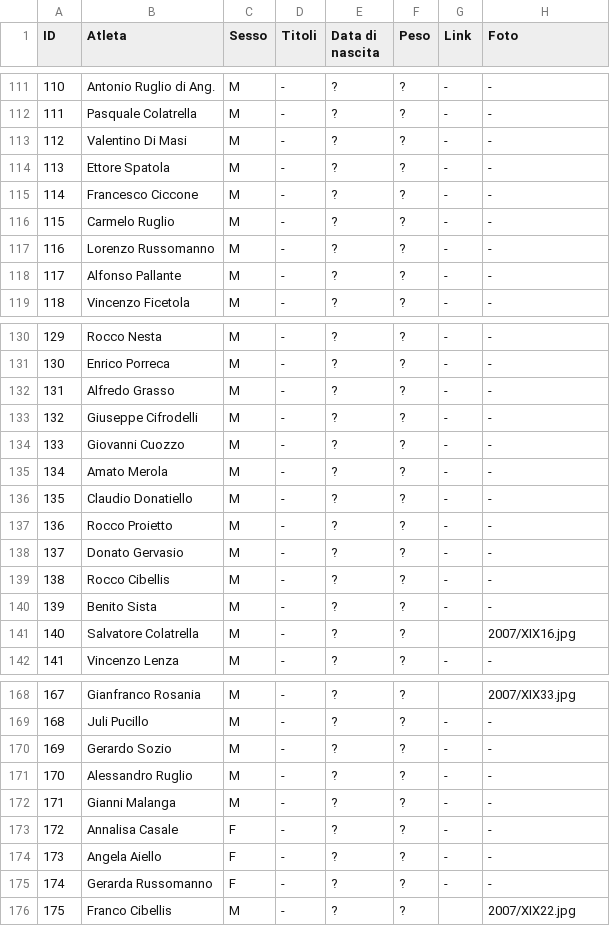
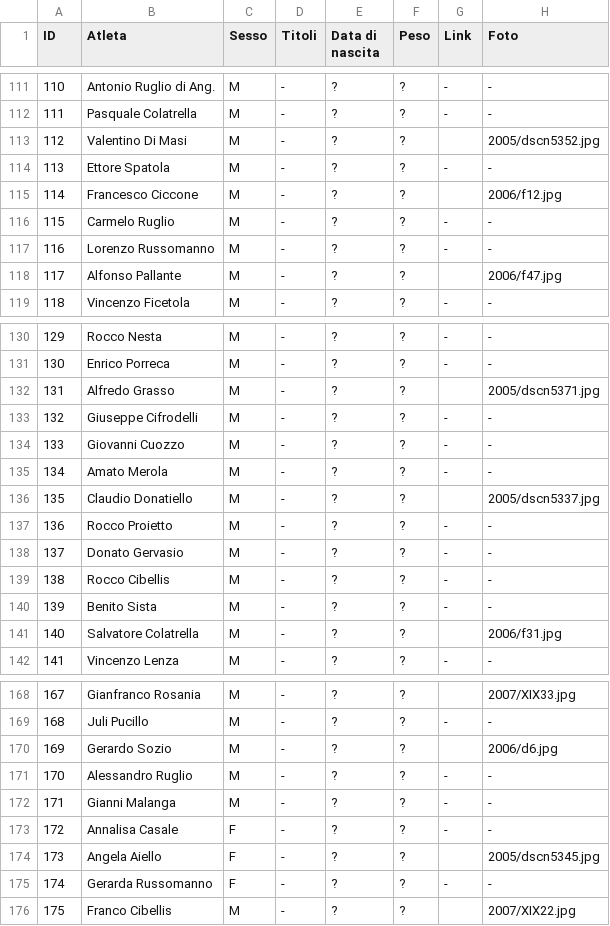
Before and after one commit to pceres/stralaceno, a CSV file: custom/dati/atleti_laceno.csv, drawn as a sheet; only a part is shown, gaps mark what is left out; the diff covers the shown part only.

Commit message:
- aggiunte altre foto (by Paolo Viscardi);

```diff
--- a/custom/dati/atleti_laceno.csv
+++ b/custom/dati/atleti_laceno.csv
@@ -112,8 +112,8 @@ ID;Atleta;Sesso;Titoli;Data di nascita;Peso;Link;Foto
 111;Pasquale Colatrella;M;-;?;?;-;-
-112;Valentino Di Masi;M;-;?;?;-;-
+112;Valentino Di Masi;M;-;?;?; ;2005/dscn5352.jpg
 113;Ettore Spatola;M;-;?;?;-;-
-114;Francesco Ciccone;M;-;?;?;-;-
+114;Francesco Ciccone;M;-;?;?; ;2006/f12.jpg
 115;Carmelo Ruglio;M;-;?;?;-;-
 116;Lorenzo Russomanno;M;-;?;?;-;-
-117;Alfonso Pallante;M;-;?;?;-;-
+117;Alfonso Pallante;M;-;?;?; ;2006/f47.jpg
 118;Vincenzo Ficetola;M;-;?;?;-;-
@@ -131,3 +131,3 @@ ID;Atleta;Sesso;Titoli;Data di nascita;Peso;Link;Foto
 130;Enrico Porreca;M;-;?;?;-;-
-131;Alfredo Grasso;M;-;?;?;-;-
+131;Alfredo Grasso;M;-;?;?; ;2005/dscn5371.jpg
 132;Giuseppe Cifrodelli;M;-;?;?;-;-
@@ -135,3 +135,3 @@ ID;Atleta;Sesso;Titoli;Data di nascita;Peso;Link;Foto
 134;Amato Merola;M;-;?;?;-;-
-135;Claudio Donatiello;M;-;?;?;-;-
+135;Claudio Donatiello;M;-;?;?; ;2005/dscn5337.jpg
 136;Rocco Proietto;M;-;?;?;-;-
@@ -140,3 +140,3 @@ ID;Atleta;Sesso;Titoli;Data di nascita;Peso;Link;Foto
 139;Benito Sista;M;-;?;?;-;-
-140;Salvatore Colatrella;M;-;?;?; ;2007/XIX16.jpg
+140;Salvatore Colatrella;M;-;?;?; ;2006/f31.jpg
 141;Vincenzo Lenza;M;-;?;?;-;-
@@ -169,3 +169,3 @@ ID;Atleta;Sesso;Titoli;Data di nascita;Peso;Link;Foto
 168;Juli Pucillo;M;-;?;?;-;-
-169;Gerardo Sozio;M;-;?;?;-;-
+169;Gerardo Sozio;M;-;?;?; ;2006/d6.jpg
 170;Alessandro Ruglio;M;-;?;?;-;-
@@ -173,3 +173,3 @@ ID;Atleta;Sesso;Titoli;Data di nascita;Peso;Link;Foto
 172;Annalisa Casale;F;-;?;?;-;-
-173;Angela Aiello;F;-;?;?;-;-
+173;Angela Aiello;F;-;?;?; ;2005/dscn5345.jpg
 174;Gerarda Russomanno;F;-;?;?;-;-
```
Also changed, not shown: 25 edited cells elsewhere in this file, 1 other file.
